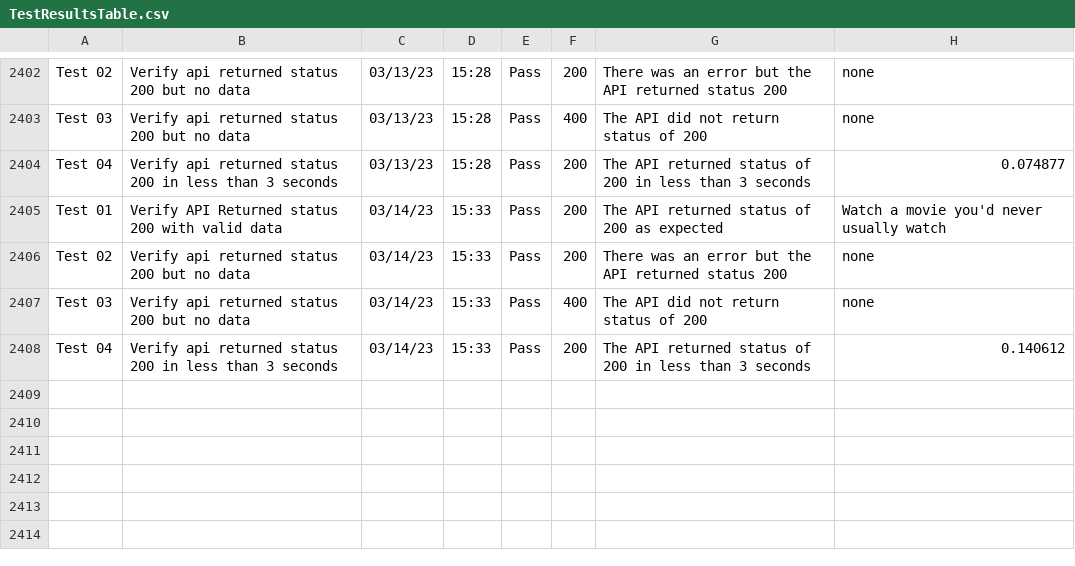
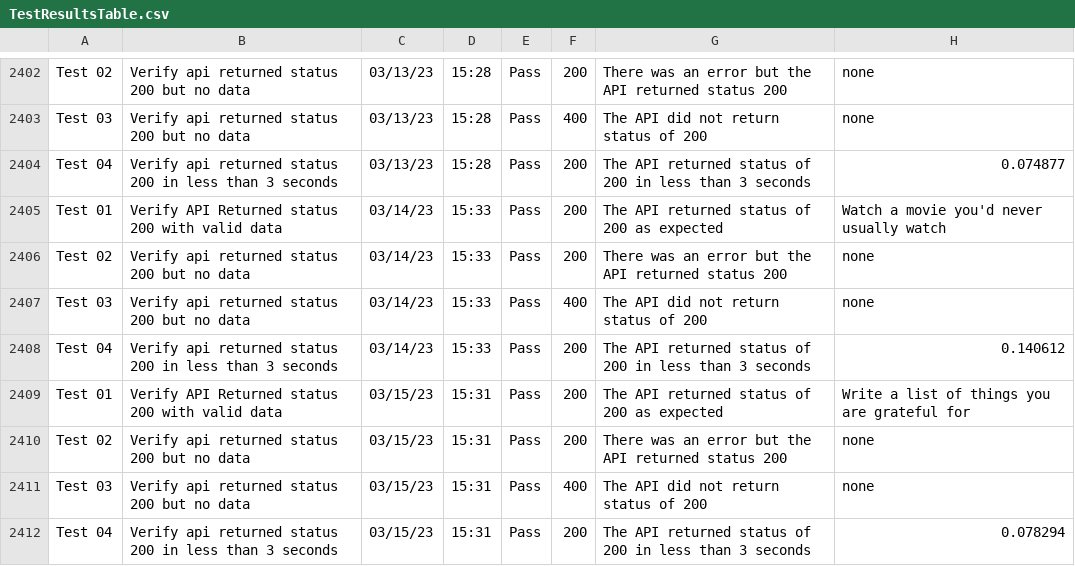
Before and after one commit to libcarter/libcarter.github.io, a CSV file: TestResultsTable.csv, drawn as a sheet; only a part is shown, gaps mark what is left out; the diff names each change by its address in the sheet, - before the commit and + after, or states it on an @@ line.

```diff
--- a/TestResultsTable.csv
+++ b/TestResultsTable.csv
+row 2409: Test 01 | Verify API Returned status 200 with valid data | 03/15/23 | 15:31 | Pass | 200 | The API returned status of 200 as expected | Write a list of things you are grateful for
+row 2410: Test 02 | Verify api returned status 200 but no data | 03/15/23 | 15:31 | Pass | 200 | There was an error but the API returned status 200 | none
+row 2411: Test 03 | Verify api returned status 200 but no data | 03/15/23 | 15:31 | Pass | 400 | The API did not return status of 200 | none
+row 2412: Test 04 | Verify api returned status 200 in less than 3 seconds | 03/15/23 | 15:31 | Pass | 200 | The API returned status of 200 in less than 3 seconds | 0.078294
```
Also changed, not shown: 2 other files.
